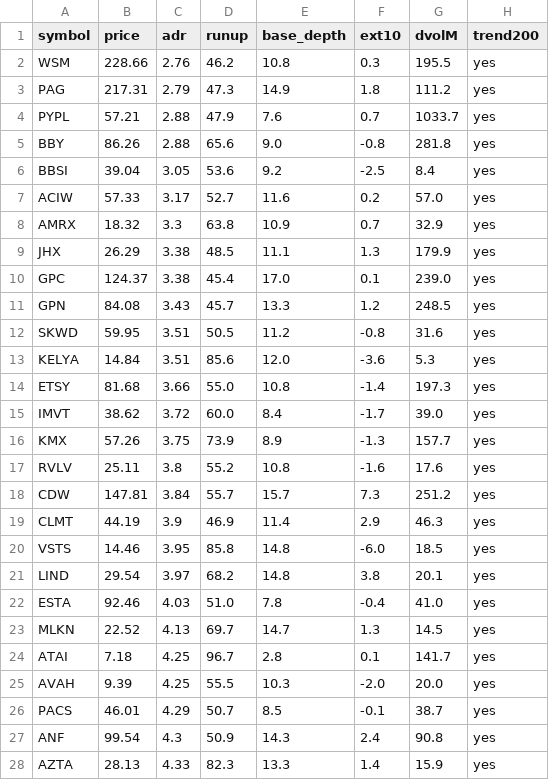
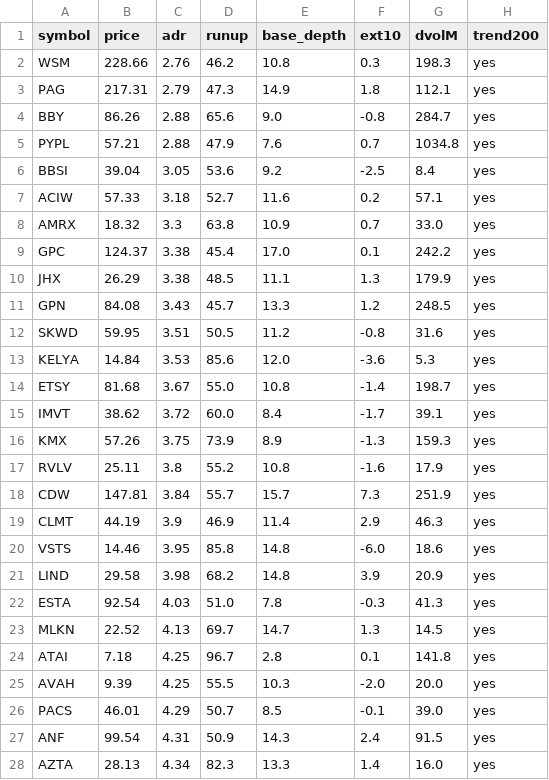
Before and after one commit to lj743287/orb-screener, a CSV file: output/candidates.csv, drawn as a sheet; only a part is shown; the diff covers the shown part only.

```diff
--- a/output/candidates.csv
+++ b/output/candidates.csv
@@ -1,28 +1,28 @@
 symbol,price,adr,runup,base_depth,ext10,dvolM,trend200
-WSM,228.66,2.76,46.2,10.8,0.3,195.5,yes
-PAG,217.31,2.79,47.3,14.9,1.8,111.2,yes
-PYPL,57.21,2.88,47.9,7.6,0.7,1033.7,yes
-BBY,86.26,2.88,65.6,9.0,-0.8,281.8,yes
+WSM,228.66,2.76,46.2,10.8,0.3,198.3,yes
+PAG,217.31,2.79,47.3,14.9,1.8,112.1,yes
+BBY,86.26,2.88,65.6,9.0,-0.8,284.7,yes
+PYPL,57.21,2.88,47.9,7.6,0.7,1034.8,yes
 BBSI,39.04,3.05,53.6,9.2,-2.5,8.4,yes
-ACIW,57.33,3.17,52.7,11.6,0.2,57.0,yes
-AMRX,18.32,3.3,63.8,10.9,0.7,32.9,yes
+ACIW,57.33,3.18,52.7,11.6,0.2,57.1,yes
+AMRX,18.32,3.3,63.8,10.9,0.7,33.0,yes
+GPC,124.37,3.38,45.4,17.0,0.1,242.2,yes
 JHX,26.29,3.38,48.5,11.1,1.3,179.9,yes
-GPC,124.37,3.38,45.4,17.0,0.1,239.0,yes
 GPN,84.08,3.43,45.7,13.3,1.2,248.5,yes
 SKWD,59.95,3.51,50.5,11.2,-0.8,31.6,yes
-KELYA,14.84,3.51,85.6,12.0,-3.6,5.3,yes
-ETSY,81.68,3.66,55.0,10.8,-1.4,197.3,yes
-IMVT,38.62,3.72,60.0,8.4,-1.7,39.0,yes
-KMX,57.26,3.75,73.9,8.9,-1.3,157.7,yes
-RVLV,25.11,3.8,55.2,10.8,-1.6,17.6,yes
-CDW,147.81,3.84,55.7,15.7,7.3,251.2,yes
+KELYA,14.84,3.53,85.6,12.0,-3.6,5.3,yes
+ETSY,81.68,3.67,55.0,10.8,-1.4,198.7,yes
+IMVT,38.62,3.72,60.0,8.4,-1.7,39.1,yes
+KMX,57.26,3.75,73.9,8.9,-1.3,159.3,yes
+RVLV,25.11,3.8,55.2,10.8,-1.6,17.9,yes
+CDW,147.81,3.84,55.7,15.7,7.3,251.9,yes
 CLMT,44.19,3.9,46.9,11.4,2.9,46.3,yes
-VSTS,14.46,3.95,85.8,14.8,-6.0,18.5,yes
-LIND,29.54,3.97,68.2,14.8,3.8,20.1,yes
-ESTA,92.46,4.03,51.0,7.8,-0.4,41.0,yes
+VSTS,14.46,3.95,85.8,14.8,-6.0,18.6,yes
+LIND,29.58,3.98,68.2,14.8,3.9,20.9,yes
+ESTA,92.54,4.03,51.0,7.8,-0.3,41.3,yes
 MLKN,22.52,4.13,69.7,14.7,1.3,14.5,yes
-ATAI,7.18,4.25,96.7,2.8,0.1,141.7,yes
+ATAI,7.18,4.25,96.7,2.8,0.1,141.8,yes
 AVAH,9.39,4.25,55.5,10.3,-2.0,20.0,yes
-PACS,46.01,4.29,50.7,8.5,-0.1,38.7,yes
-ANF,99.54,4.3,50.9,14.3,2.4,90.8,yes
-AZTA,28.13,4.33,82.3,13.3,1.4,15.9,yes
+PACS,46.01,4.29,50.7,8.5,-0.1,39.0,yes
+ANF,99.54,4.31,50.9,14.3,2.4,91.5,yes
+AZTA,28.13,4.34,82.3,13.3,1.4,16.0,yes
```
Also changed, not shown: 5 added rows, 5 removed rows, 2 moved rows and 18 edited cells elsewhere in this file, 4 other files.
